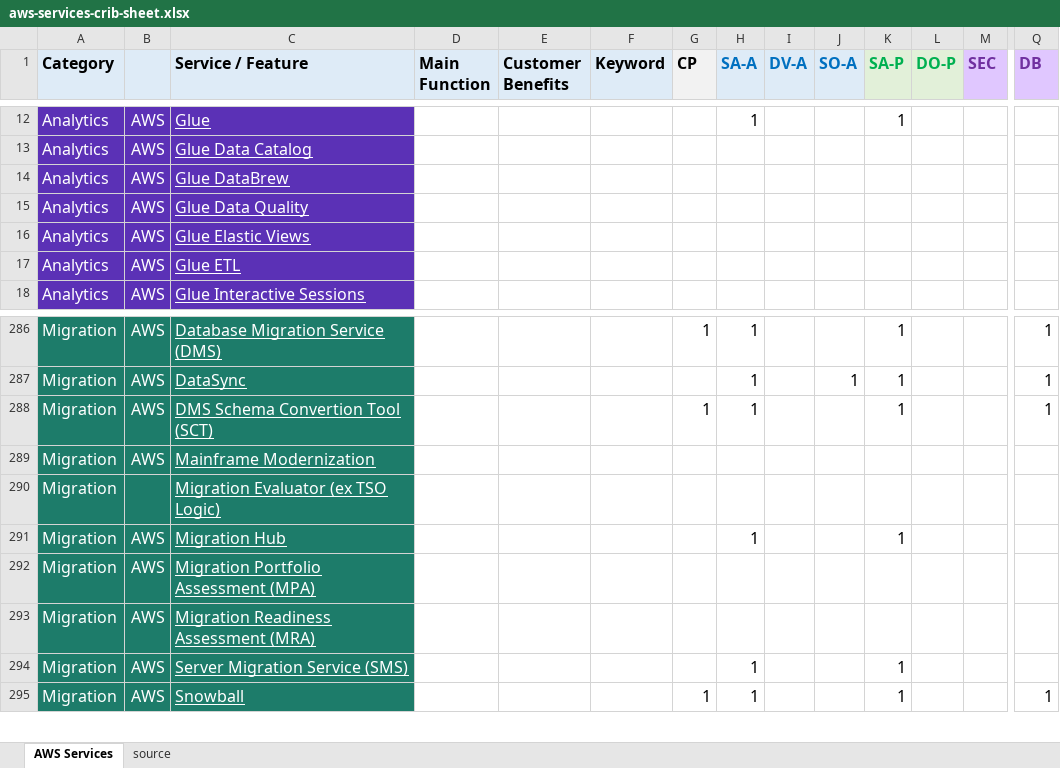
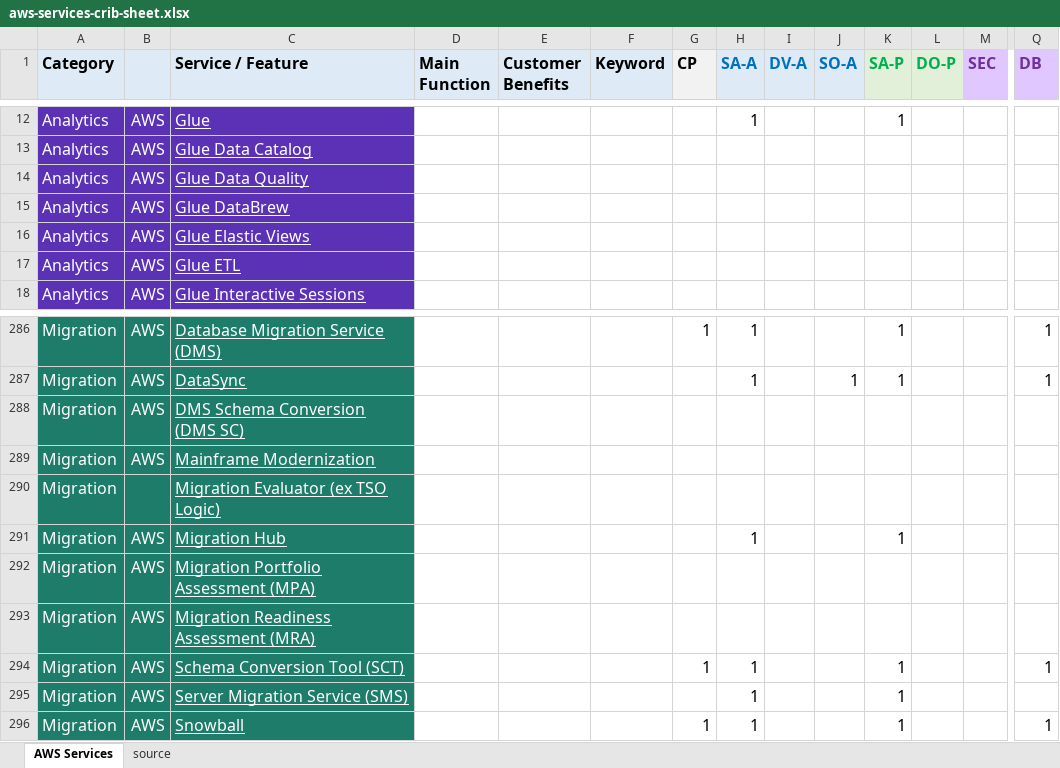
Before and after one commit to corbuno/aws-services-crib-sheet, an Excel workbook: aws-services-crib-sheet.xlsx, sheet AWS Services, drawn as a sheet; only a part is shown, gaps mark what is left out; values as stored, in another font and other column widths than the file's, no borders; removed rows and columns are numbered as before the commit, all else as after; rows hold the shown columns only; the diff names each change by its address in the sheet, - before the commit and + after, or states it on an @@ line.

Commit message:
DMS SC vs SCT

```diff
--- a/aws-services-crib-sheet.xlsx (sheet AWS Services)
+++ b/aws-services-crib-sheet.xlsx (sheet AWS Services)
@@ row 15 moved to row 14: Analytics @@
-row 288: Migration | AWS | DMS Schema Convertion Tool (SCT) |  |  |  | 1 | 1 |  |  | 1 |  |  | 1
+row 288: Migration | AWS | DMS Schema Conversion (DMS SC)
+row 294: Migration | AWS | Schema Conversion Tool (SCT) |  |  |  | 1 | 1 |  |  | 1 |  |  | 1
```
